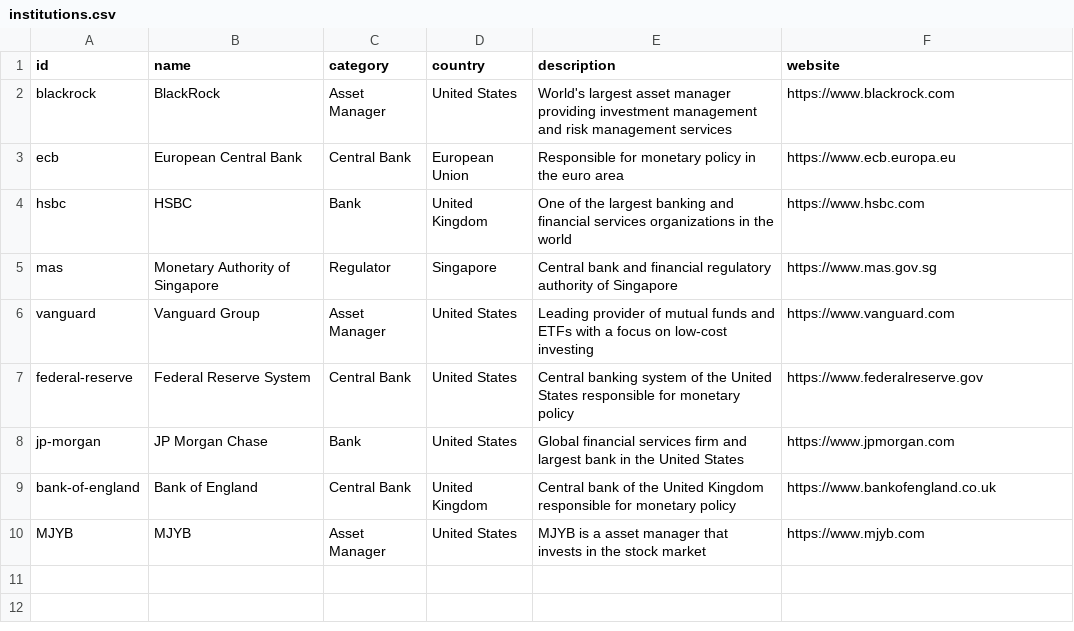
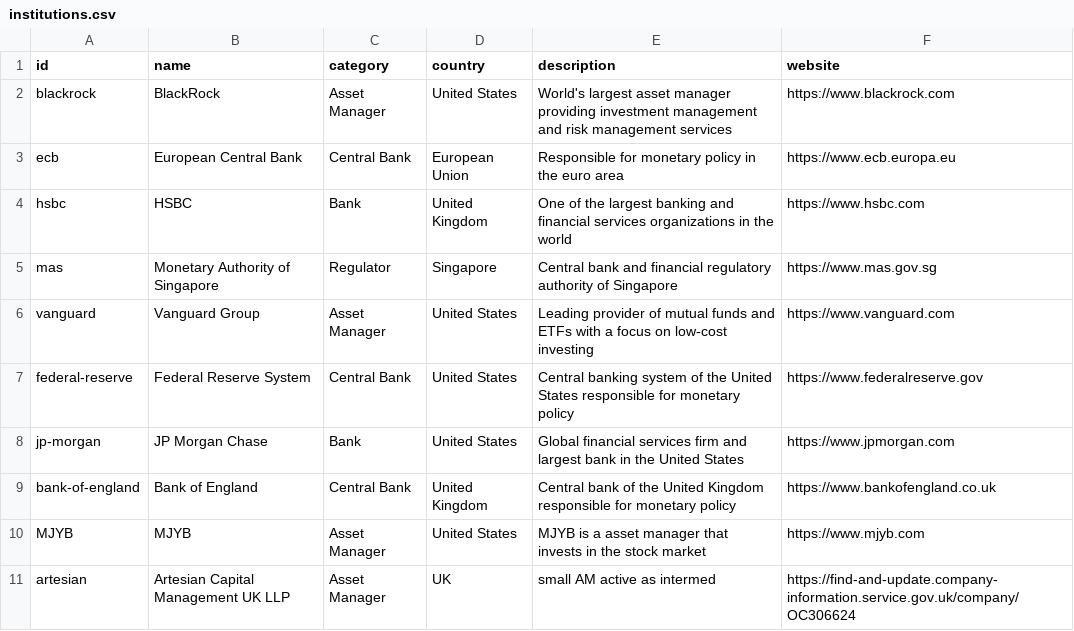
Before and after one commit to pymjyb/bondweb, a CSV file: public/data/institutions.csv, drawn as a sheet.

```diff
--- a/public/data/institutions.csv
+++ b/public/data/institutions.csv
@@ -10 +10,2 @@ bank-of-england,Bank of England,Central Bank,United Kingdom,Central bank of the
 MJYB,MJYB,Asset Manager,United States,MJYB is a asset manager that invests in the stock market,https://www.mjyb.com
+artesian,Artesian Capital Management UK LLP,Asset Manager,UK,small AM active as intermed,https://find-and-update.company-information.service.gov.uk/company/OC306624
```
Also changed, not shown: 11 other files.
